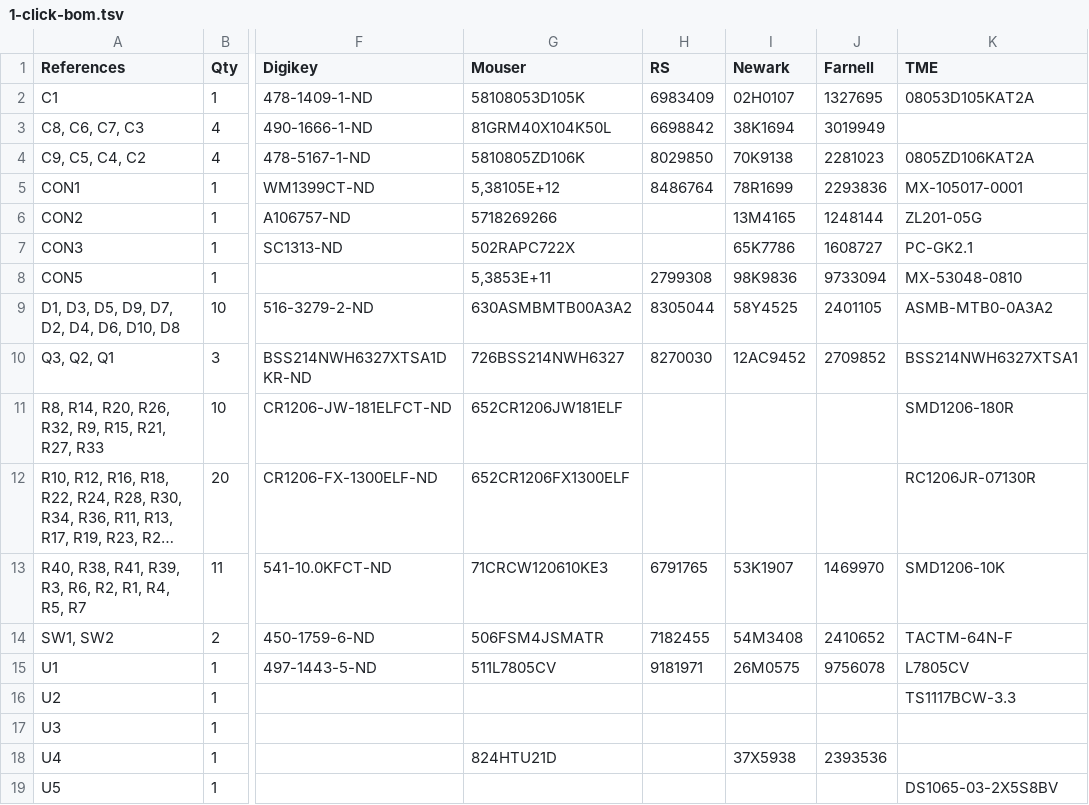
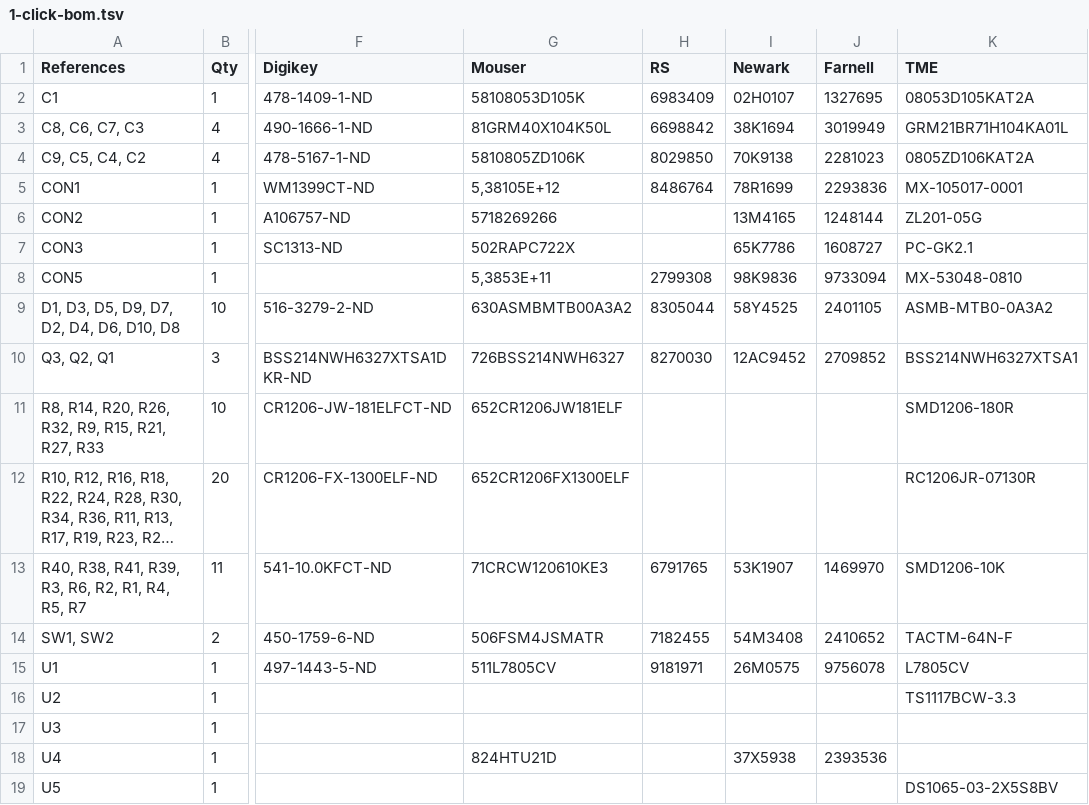
Before and after one commit to less-smog/hardware, a TSV file: 1-click-bom.tsv, drawn as a sheet; only a part is shown, gaps mark what is left out; long unchanged cells end in …; the diff names each change by its address in the sheet, - before the commit and + after, or states it on an @@ line.

Commit message:
Added missing TME part.

```diff
--- a/1-click-bom.tsv
+++ b/1-click-bom.tsv
-K3 (TME): (empty)
+K3 (TME): GRM21BR71H104KA01L
```
